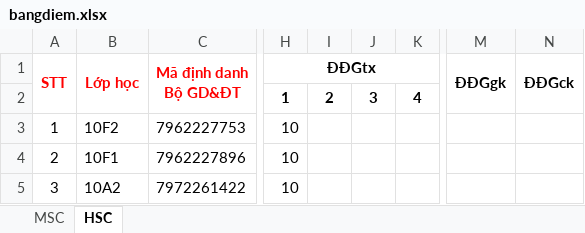
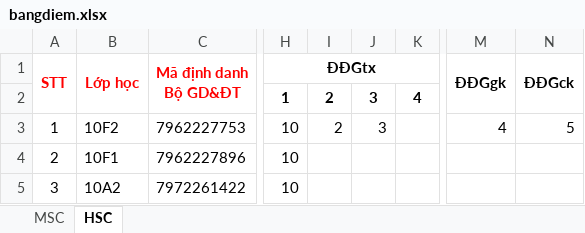
Before and after one commit to avphung/kiemtradiem, an Excel workbook: bangdiem.xlsx, sheet HSC, drawn as a sheet; only a part is shown, gaps mark what is left out; values as stored, in another font and other column widths than the file's, no borders; the diff names each change by its address in the sheet, - before the commit and + after, or states it on an @@ line.

Commit message:
Cập nhật bảng điểm 10:31:04 26/11/2026

```diff
--- a/bangdiem.xlsx (sheet HSC)
+++ b/bangdiem.xlsx (sheet HSC)
-I3: (empty)
+I3: 2
-J3: (empty)
+J3: 3
-M3 (ĐĐGgk): (empty)
+M3 (ĐĐGgk): 4
-N3 (ĐĐGck): (empty)
+N3 (ĐĐGck): 5
```
Also changed, not shown: sheet MSC.
